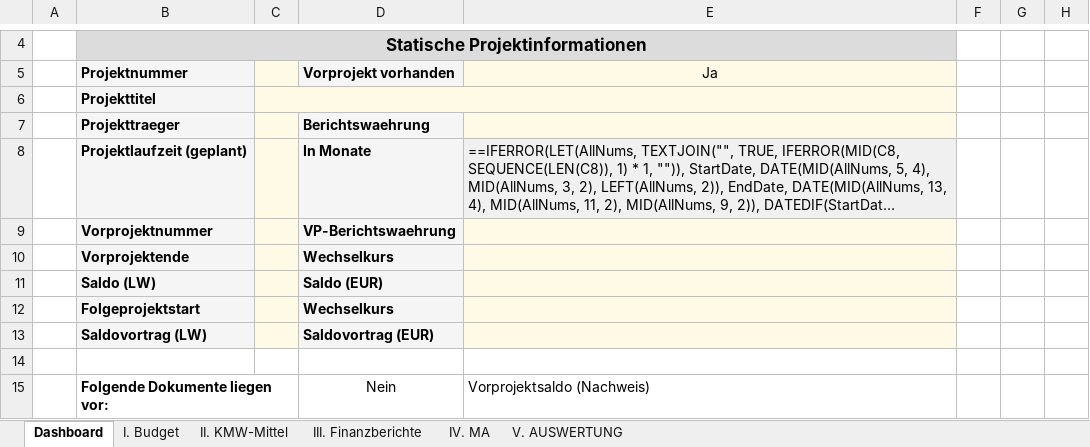
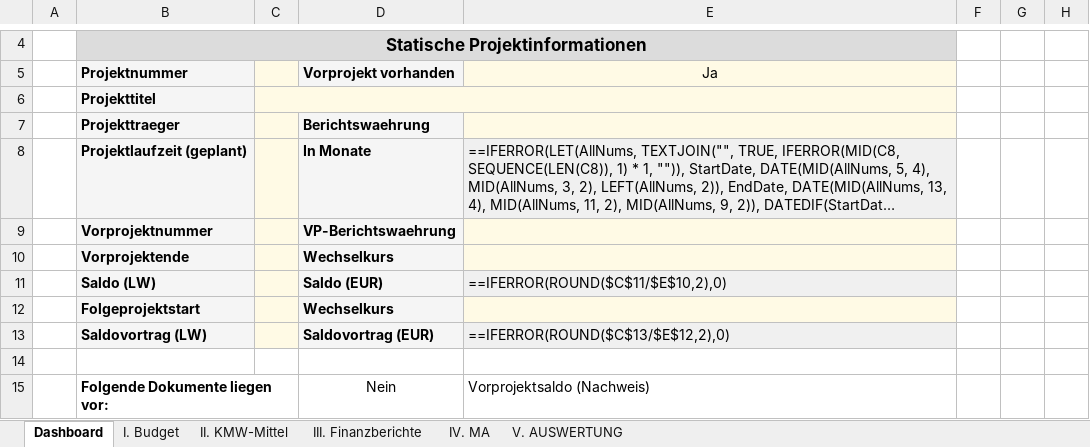
Before and after one commit to Kasifrasi/MyAutomationSuite, an Excel workbook: sidecars/Vorpruefung/vorpruefung_output.xlsx, sheet Dashboard, drawn as a sheet; only a part is shown, gaps mark what is left out; long unchanged cells end in …; values as stored, in another font and other column widths than the file's, no borders; formulas are shown in place of their values; conditional formats not drawn; the diff names each change by its address in the sheet, - before the commit and + after, or states it on an @@ line.

Commit message:
feat: calculate EUR values for Saldo and Saldovortrag
Replace manual input with formulas that calculate EUR values by dividing the local currency (LW) amount by the respective exchange rate.

```diff
--- a/sidecars/Vorpruefung/vorpruefung_output.xlsx (sheet Dashboard)
+++ b/sidecars/Vorpruefung/vorpruefung_output.xlsx (sheet Dashboard)
-E11 (Ja): (empty)
+E11 (Ja): ==IFERROR(ROUND($C$11/$E$10,2),0)
-E13 (Ja): (empty)
+E13 (Ja): ==IFERROR(ROUND($C$13/$E$12,2),0)
```
Also changed, not shown: sidecars/Vorpruefung/vorpruefung_befuellt.xlsx, 1 other file.
